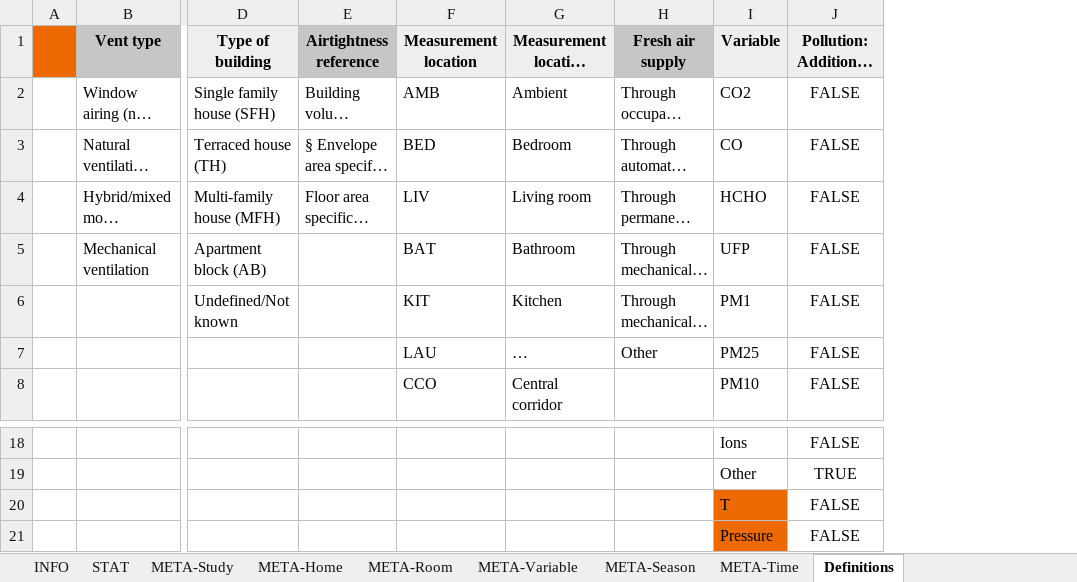
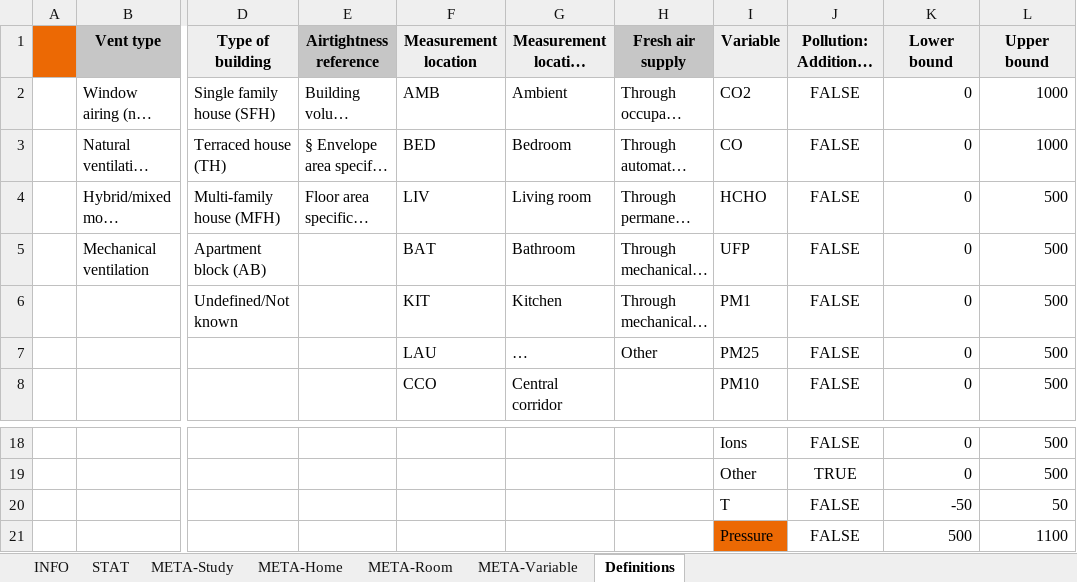
Before and after one commit to IEA-EBC-Annex86/annex, an Excel workbook: inst/template/template.xlsx, sheet Definitions, drawn as a sheet; only a part is shown, gaps mark what is left out; long unchanged cells end in …; values as stored, in another font and other column widths than the file's, no borders; conditional formats not drawn; the diff names each change by its address in the sheet, - before the commit and + after, or states it on an @@ line.

```diff
--- a/inst/template/template.xlsx (sheet Definitions)
+++ b/inst/template/template.xlsx (sheet Definitions)
-sheet tab: META-Season
-sheet tab: META-Time
+column K (Lower bound), rows 2-8: all 0; rows 18-21: 0 | 0 | -50 | 500
+column L (Upper bound), rows 2-8: 1000 | 1000 | 500 | 500 | 500 | 500 | 500; rows 18-21: 500 | 500 | 50 | 1100
-I20 fill: #EC6904
+I20 fill: none
```
Also changed, not shown: sheet META-Room, charts or pictures, 3 other files.
